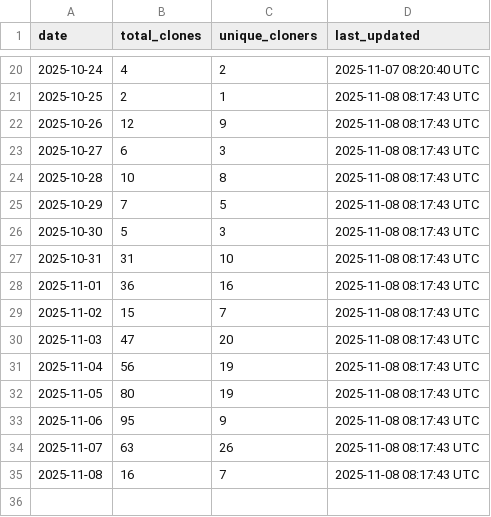
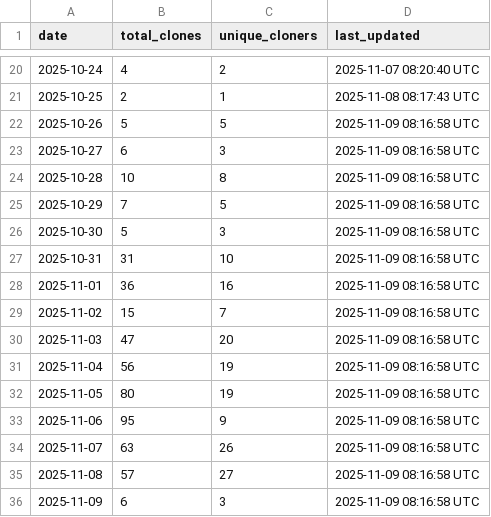
Before and after one commit to robotmcp/robotmcp_client, a CSV file: .metrics/daily_clone_metrics.csv, drawn as a sheet; only a part is shown, gaps mark what is left out.

```diff
--- a/.metrics/daily_clone_metrics.csv
+++ b/.metrics/daily_clone_metrics.csv
@@ -21,15 +21,16 @@ date,total_clones,unique_cloners,last_updated
 2025-10-25,2,1,2025-11-08 08:17:43 UTC
-2025-10-26,12,9,2025-11-08 08:17:43 UTC
-2025-10-27,6,3,2025-11-08 08:17:43 UTC
-2025-10-28,10,8,2025-11-08 08:17:43 UTC
-2025-10-29,7,5,2025-11-08 08:17:43 UTC
-2025-10-30,5,3,2025-11-08 08:17:43 UTC
-2025-10-31,31,10,2025-11-08 08:17:43 UTC
-2025-11-01,36,16,2025-11-08 08:17:43 UTC
-2025-11-02,15,7,2025-11-08 08:17:43 UTC
-2025-11-03,47,20,2025-11-08 08:17:43 UTC
-2025-11-04,56,19,2025-11-08 08:17:43 UTC
-2025-11-05,80,19,2025-11-08 08:17:43 UTC
-2025-11-06,95,9,2025-11-08 08:17:43 UTC
-2025-11-07,63,26,2025-11-08 08:17:43 UTC
-2025-11-08,16,7,2025-11-08 08:17:43 UTC
+2025-10-26,5,5,2025-11-09 08:16:58 UTC
+2025-10-27,6,3,2025-11-09 08:16:58 UTC
+2025-10-28,10,8,2025-11-09 08:16:58 UTC
+2025-10-29,7,5,2025-11-09 08:16:58 UTC
+2025-10-30,5,3,2025-11-09 08:16:58 UTC
+2025-10-31,31,10,2025-11-09 08:16:58 UTC
+2025-11-01,36,16,2025-11-09 08:16:58 UTC
+2025-11-02,15,7,2025-11-09 08:16:58 UTC
+2025-11-03,47,20,2025-11-09 08:16:58 UTC
+2025-11-04,56,19,2025-11-09 08:16:58 UTC
+2025-11-05,80,19,2025-11-09 08:16:58 UTC
+2025-11-06,95,9,2025-11-09 08:16:58 UTC
+2025-11-07,63,26,2025-11-09 08:16:58 UTC
+2025-11-08,57,27,2025-11-09 08:16:58 UTC
+2025-11-09,6,3,2025-11-09 08:16:58 UTC
```
Also changed, not shown: .metrics/rolling_14d_clone_metrics.csv.
